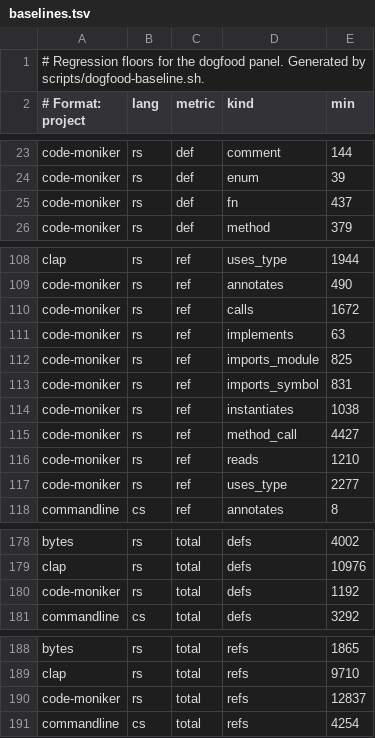
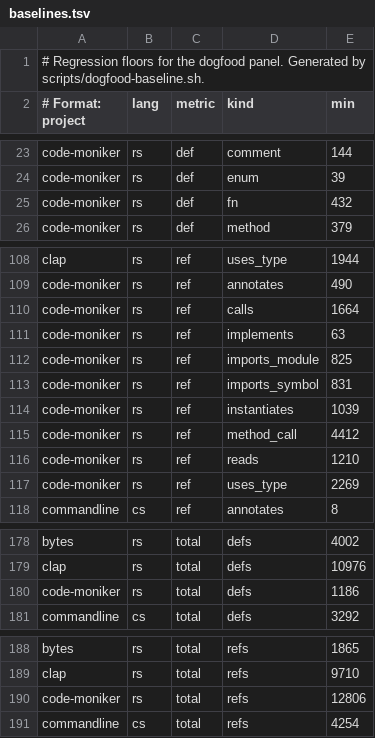
Before and after one commit to ng-galien/code-moniker, a TSV file: scripts/dogfood/baselines.tsv, drawn as a sheet; only a part is shown, gaps mark what is left out.

```diff
--- a/scripts/dogfood/baselines.tsv
+++ b/scripts/dogfood/baselines.tsv
@@ -24,3 +24,3 @@ code-moniker|rs|def|comment|144
 code-moniker|rs|def|enum|39
-code-moniker|rs|def|fn|437
+code-moniker|rs|def|fn|432
 code-moniker|rs|def|method|379
@@ -109,3 +109,3 @@ clap|rs|ref|uses_type|1944
 code-moniker|rs|ref|annotates|490
-code-moniker|rs|ref|calls|1672
+code-moniker|rs|ref|calls|1664
 code-moniker|rs|ref|implements|63
@@ -113,6 +113,6 @@ code-moniker|rs|ref|imports_module|825
 code-moniker|rs|ref|imports_symbol|831
-code-moniker|rs|ref|instantiates|1038
-code-moniker|rs|ref|method_call|4427
+code-moniker|rs|ref|instantiates|1039
+code-moniker|rs|ref|method_call|4412
 code-moniker|rs|ref|reads|1210
-code-moniker|rs|ref|uses_type|2277
+code-moniker|rs|ref|uses_type|2269
 commandline|cs|ref|annotates|8
@@ -179,3 +179,3 @@ bytes|rs|total|defs|4002
 clap|rs|total|defs|10976
-code-moniker|rs|total|defs|1192
+code-moniker|rs|total|defs|1186
 commandline|cs|total|defs|3292
@@ -189,3 +189,3 @@ bytes|rs|total|refs|1865
 clap|rs|total|refs|9710
-code-moniker|rs|total|refs|12837
+code-moniker|rs|total|refs|12806
 commandline|cs|total|refs|4254
```
Also changed, not shown: 6 other files.
